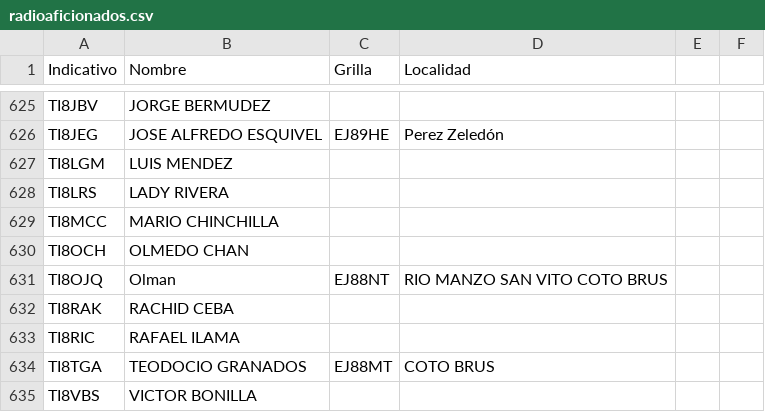
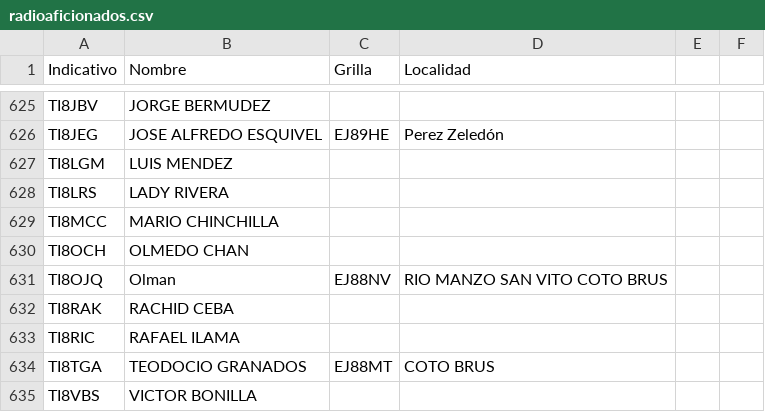
Before and after one commit to ti3wti/revista-matutina, a CSV file: data/radioaficionados.csv, drawn as a sheet; only a part is shown, gaps mark what is left out.

Commit message:
Actualiza grilla/localidad TI8OJQ

```diff
--- a/data/radioaficionados.csv
+++ b/data/radioaficionados.csv
@@ -630,3 +630,3 @@ TI8MCC,MARIO CHINCHILLA,,
 TI8OCH,OLMEDO CHAN,,
-TI8OJQ,Olman,EJ88NT,RIO MANZO SAN VITO COTO BRUS
+TI8OJQ,Olman,EJ88NV,RIO MANZO SAN VITO COTO BRUS
 TI8RAK,RACHID CEBA,,
```
